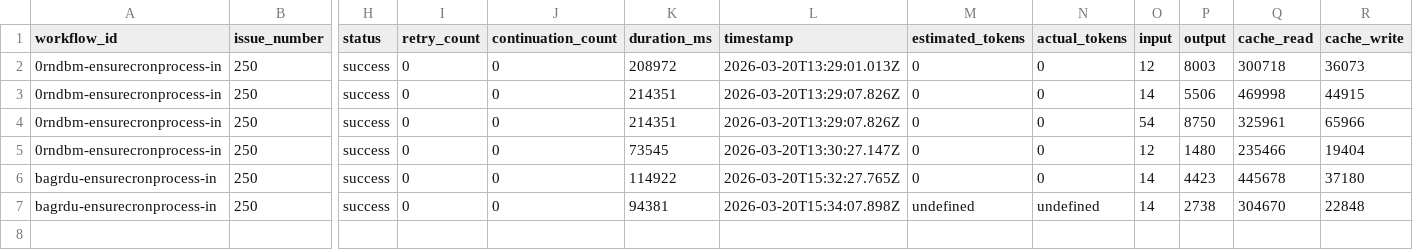
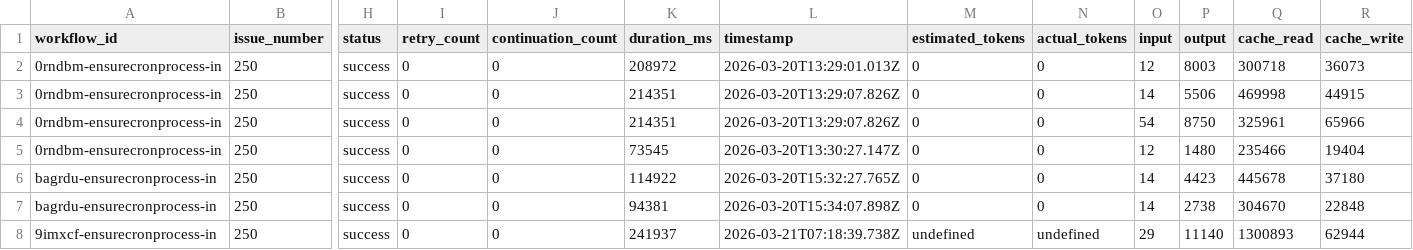
Before and after one commit to paysdoc/AI_Dev_Workflow, a CSV file: projects/AI_Dev_Workflow/250-ensurecronprocess-in-memory-cache-prevents-respawn.csv, drawn as a sheet; only a part is shown, gaps mark what is left out; rows hold the shown columns only; the diff names each change by its address in the sheet, - before the commit and + after, or states it on an @@ line.

```diff
--- a/projects/AI_Dev_Workflow/250-ensurecronprocess-in-memory-cache-prevents-respawn.csv
+++ b/projects/AI_Dev_Workflow/250-ensurecronprocess-in-memory-cache-prevents-respawn.csv
-M7 (estimated_tokens): undefined
+M7 (estimated_tokens): 0
-N7 (actual_tokens): undefined
+N7 (actual_tokens): 0
+row 8: 9imxcf-ensurecronprocess-in | 250 | success | 0 | 0 | 241937 | 2026-03-21T07:18:39.738Z | undefined | undefined | 29 | 11140 | 1300893 | 62944
```
Also changed, not shown: projects/AI_Dev_Workflow/total-cost.csv.
